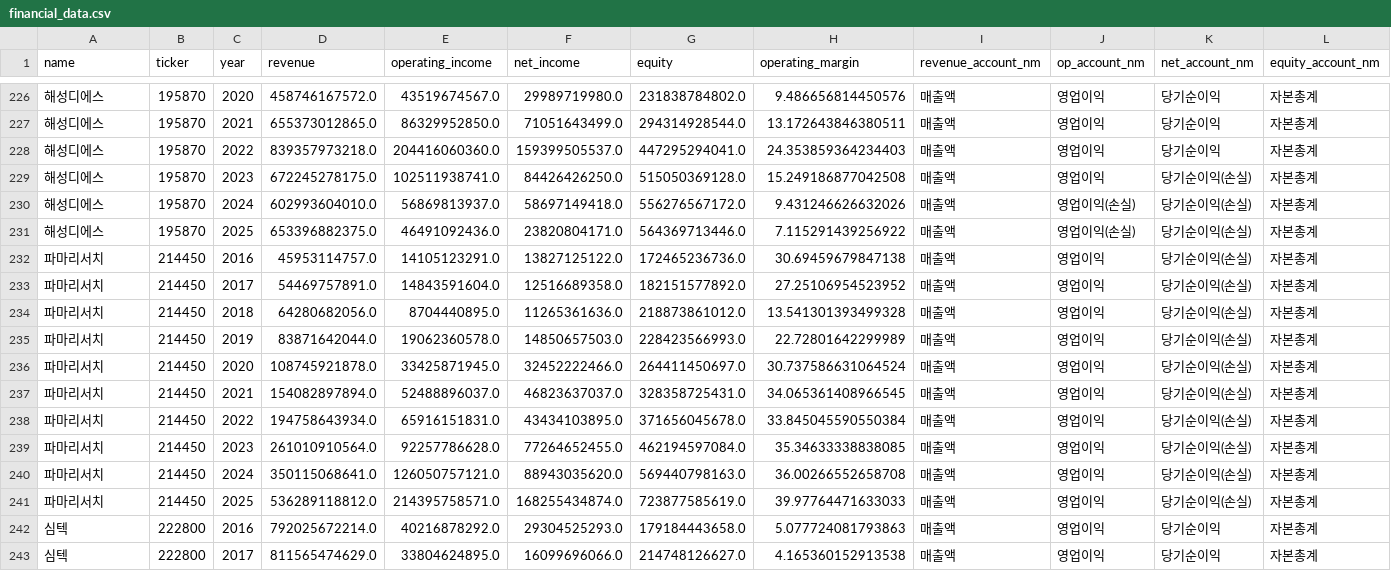
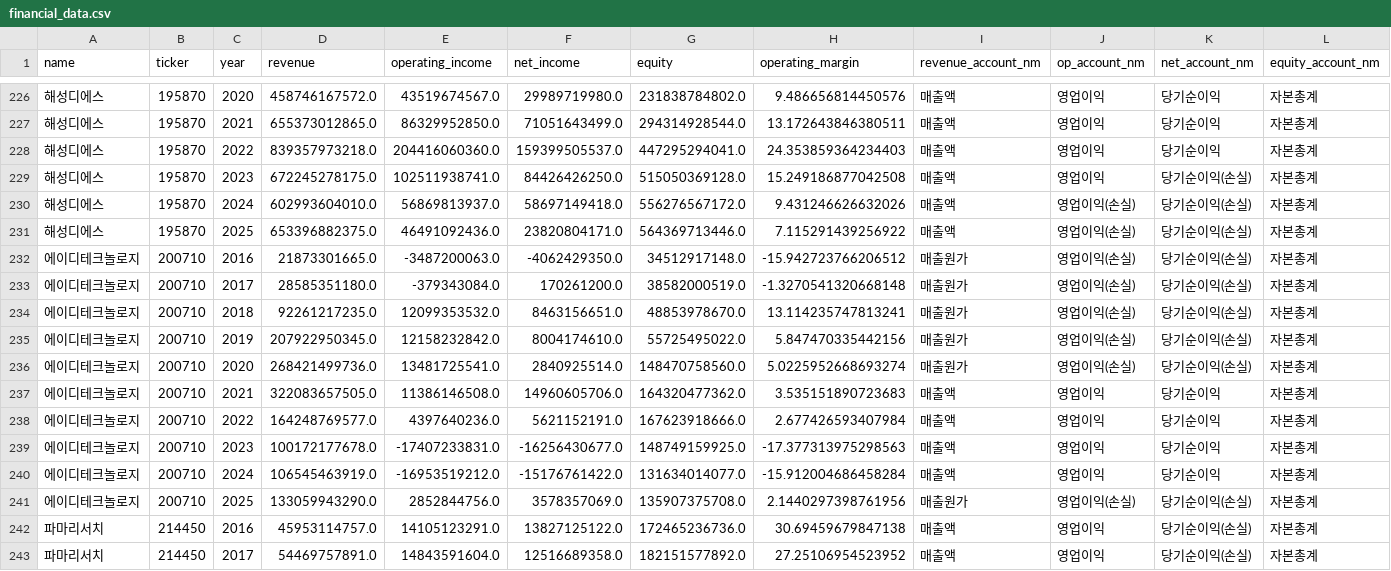
Before and after one commit to firestory119-hub/POR-Hunting, a CSV file: data/financial_data.csv, drawn as a sheet; only a part is shown, gaps mark what is left out; the shorter side is filled out with more unchanged rows; rows hold the shown columns only; the diff names each change by its address in the sheet, - before the commit and + after, or states it on an @@ line.

```diff
--- a/data/financial_data.csv
+++ b/data/financial_data.csv
+row 232: 에이디테크놀로지 | 200710 | 2016 | 21873301665.0 | -3487200063.0 | -4062429350.0 | 34512917148.0 | -15.942723766206512 | 매출원가 | 영업이익(손실) | 당기순이익(손실) | 자본총계
+row 233: 에이디테크놀로지 | 200710 | 2017 | 28585351180.0 | -379343084.0 | 170261200.0 | 38582000519.0 | -1.3270541320668148 | 매출원가 | 영업이익(손실) | 당기순이익(손실) | 자본총계
+row 234: 에이디테크놀로지 | 200710 | 2018 | 92261217235.0 | 12099353532.0 | 8463156651.0 | 48853978670.0 | 13.114235747813241 | 매출원가 | 영업이익(손실) | 당기순이익(손실) | 자본총계
+row 235: 에이디테크놀로지 | 200710 | 2019 | 207922950345.0 | 12158232842.0 | 8004174610.0 | 55725495022.0 | 5.847470335442156 | 매출원가 | 영업이익(손실) | 당기순이익(손실) | 자본총계
+row 236: 에이디테크놀로지 | 200710 | 2020 | 268421499736.0 | 13481725541.0 | 2840925514.0 | 148470758560.0 | 5.0225952668693274 | 매출원가 | 영업이익(손실) | 당기순이익(손실) | 자본총계
+row 237: 에이디테크놀로지 | 200710 | 2021 | 322083657505.0 | 11386146508.0 | 14960605706.0 | 164320477362.0 | 3.535151890723683 | 매출액 | 영업이익 | 당기순이익 | 자본총계
+row 238: 에이디테크놀로지 | 200710 | 2022 | 164248769577.0 | 4397640236.0 | 5621152191.0 | 167623918666.0 | 2.677426593407984 | 매출액 | 영업이익 | 당기순이익 | 자본총계
+row 239: 에이디테크놀로지 | 200710 | 2023 | 100172177678.0 | -17407233831.0 | -16256430677.0 | 148749159925.0 | -17.377313975298563 | 매출액 | 영업이익 | 당기순이익 | 자본총계
+row 240: 에이디테크놀로지 | 200710 | 2024 | 106545463919.0 | -16953519212.0 | -15176761422.0 | 131634014077.0 | -15.912004686458284 | 매출액 | 영업이익 | 당기순이익 | 자본총계
+row 241: 에이디테크놀로지 | 200710 | 2025 | 133059943290.0 | 2852844756.0 | 3578357069.0 | 135907375708.0 | 2.1440297398761956 | 매출원가 | 영업이익(손실) | 당기순이익(손실) | 자본총계
```
